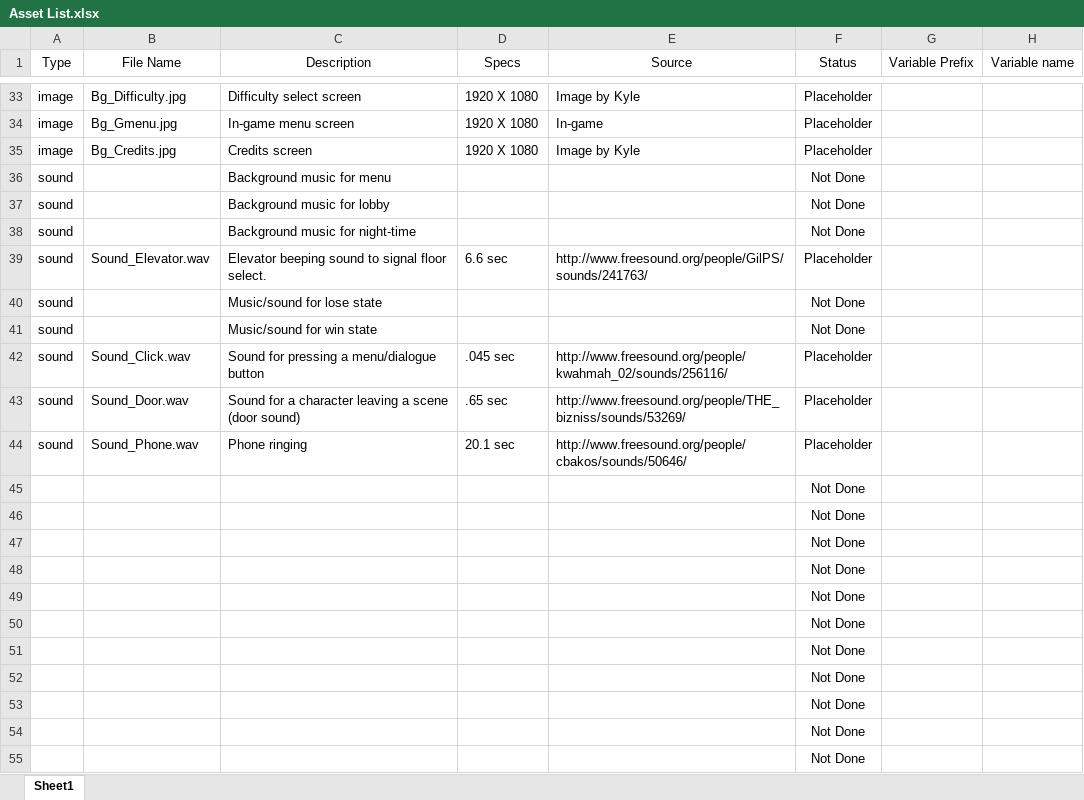
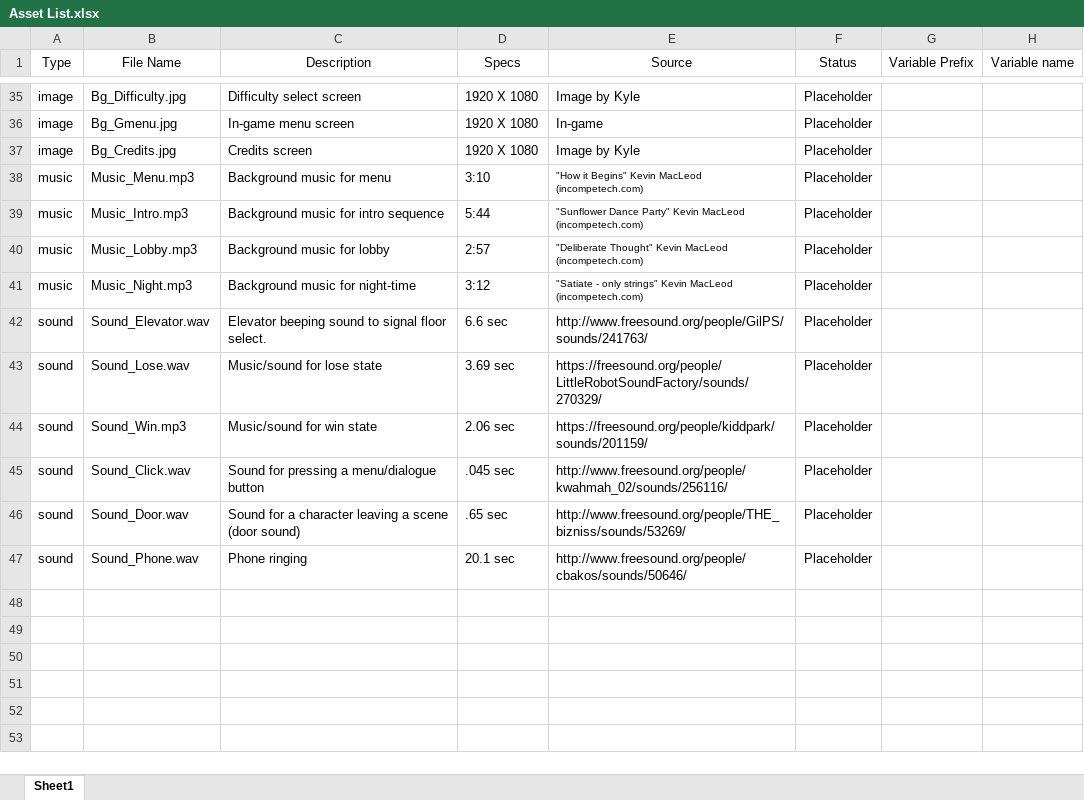
Before and after one commit to bayjose/The_Doorman, an Excel workbook: Doorman_Documents/Asset List.xlsx, sheet Sheet1, drawn as a sheet; only a part is shown, gaps mark what is left out; values as stored, in another font and other column widths than the file's, no borders; removed rows and columns are numbered as before the commit, all else as after; the diff covers the shown part only; the diff names each change by its address in the sheet, - before the commit and + after, or states it on an @@ line.

Commit message:
All game sound/music placeholders added.

```diff
--- a/Doorman_Documents/Asset List.xlsx (sheet Sheet1)
+++ b/Doorman_Documents/Asset List.xlsx (sheet Sheet1)
-A38 (Type): sound
+A38 (Type): music
-B38 (File Name): (empty)
+B38 (File Name): Music_Menu.mp3
-D38 (Specs): (empty)
+D38 (Specs): 3:10
-E38 (Source): (empty)
+E38 (Source): "How it Begins" Kevin MacLeod (incompetech.com)
-F38 (Status): Not Done
+F38 (Status): Placeholder
+row 39: music | Music_Intro.mp3 | Background music for intro sequence | 5:44 | "Sunflower Dance Party" Kevin MacLeod (incompetech.com) | Placeholder
-A40:A41 (Type): sound
+A40:A41 (Type): music
-B40 (File Name): (empty)
+B40 (File Name): Music_Lobby.mp3
-D40 (Specs): (empty)
+D40 (Specs): 2:57
-E40 (Source): (empty)
+E40 (Source): "Deliberate Thought" Kevin MacLeod (incompetech.com)
-F40:F41 (Status): Not Done
+F40:F41 (Status): Placeholder
-B41 (File Name): (empty)
+B41 (File Name): Music_Night.mp3
-D41 (Specs): (empty)
+D41 (Specs): 3:12
-E41 (Source): (empty)
+E41 (Source): "Satiate - only strings" Kevin MacLeod (incompetech.com)
-B43 (File Name): (empty)
+B43 (File Name): Sound_Lose.wav
-D43 (Specs): (empty)
+D43 (Specs): 3.69 sec
-E43 (Source): (empty)
+E43 (Source): https://freesound.org/people/LittleRobotSoundFactory/sounds/270329/
-F43:F44 (Status): Not Done
+F43:F44 (Status): Placeholder
-B44 (File Name): (empty)
+B44 (File Name): Sound_Win.mp3
-D44 (Specs): (empty)
+D44 (Specs): 2.06 sec
-E44 (Source): (empty)
+E44 (Source): https://freesound.org/people/kiddpark/sounds/201159/
-row 45:  |  |  |  |  | Not Done
-row 46:  |  |  |  |  | Not Done
-row 47:  |  |  |  |  | Not Done
-row 48:  |  |  |  |  | Not Done
-row 49:  |  |  |  |  | Not Done
-row 50:  |  |  |  |  | Not Done
-row 51:  |  |  |  |  | Not Done
-row 52:  |  |  |  |  | Not Done
-row 53:  |  |  |  |  | Not Done
-row 54:  |  |  |  |  | Not Done
-row 55:  |  |  |  |  | Not Done
```
Also changed, not shown: 2 added rows and 6 removed rows elsewhere in this sheet, 18 other files.
